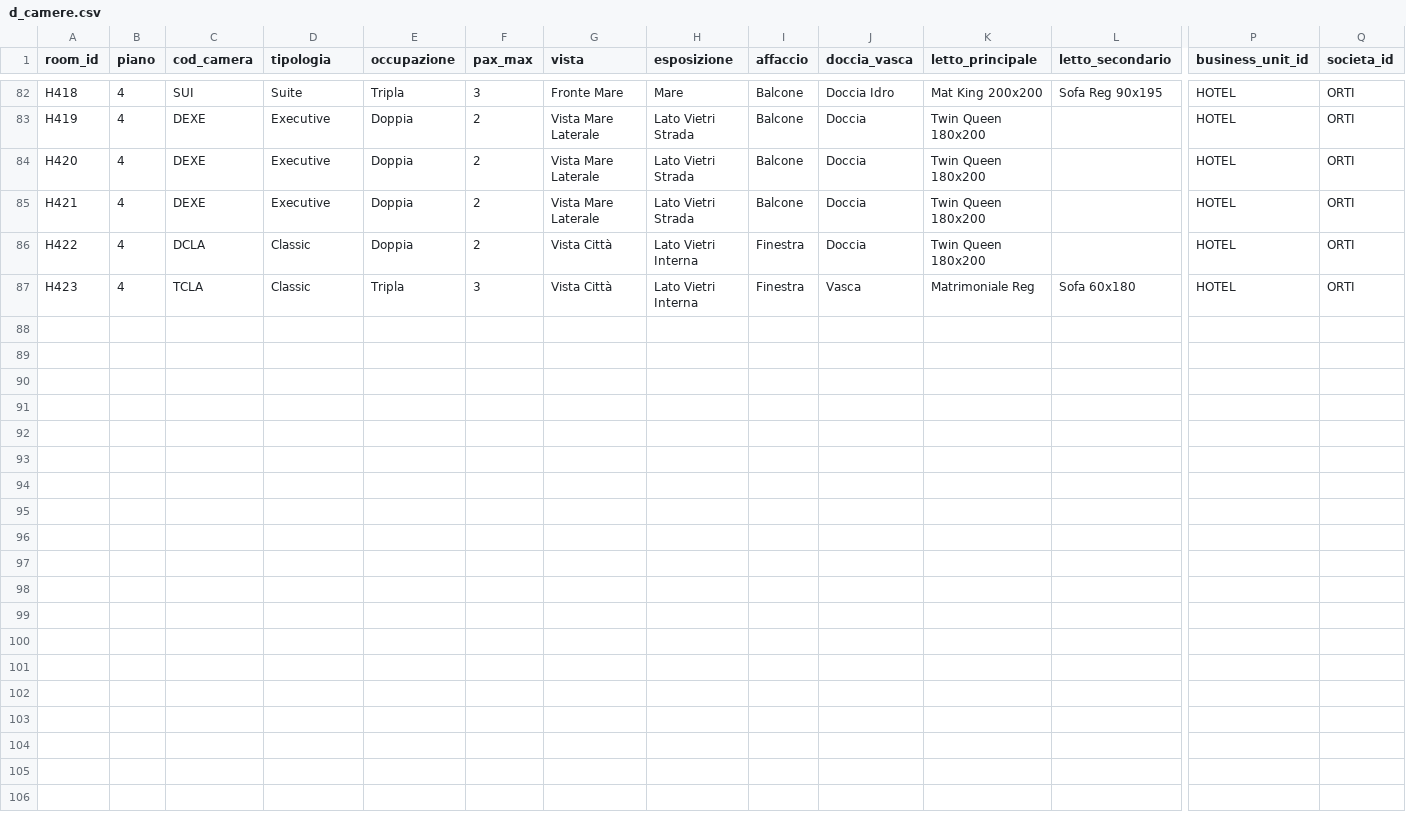
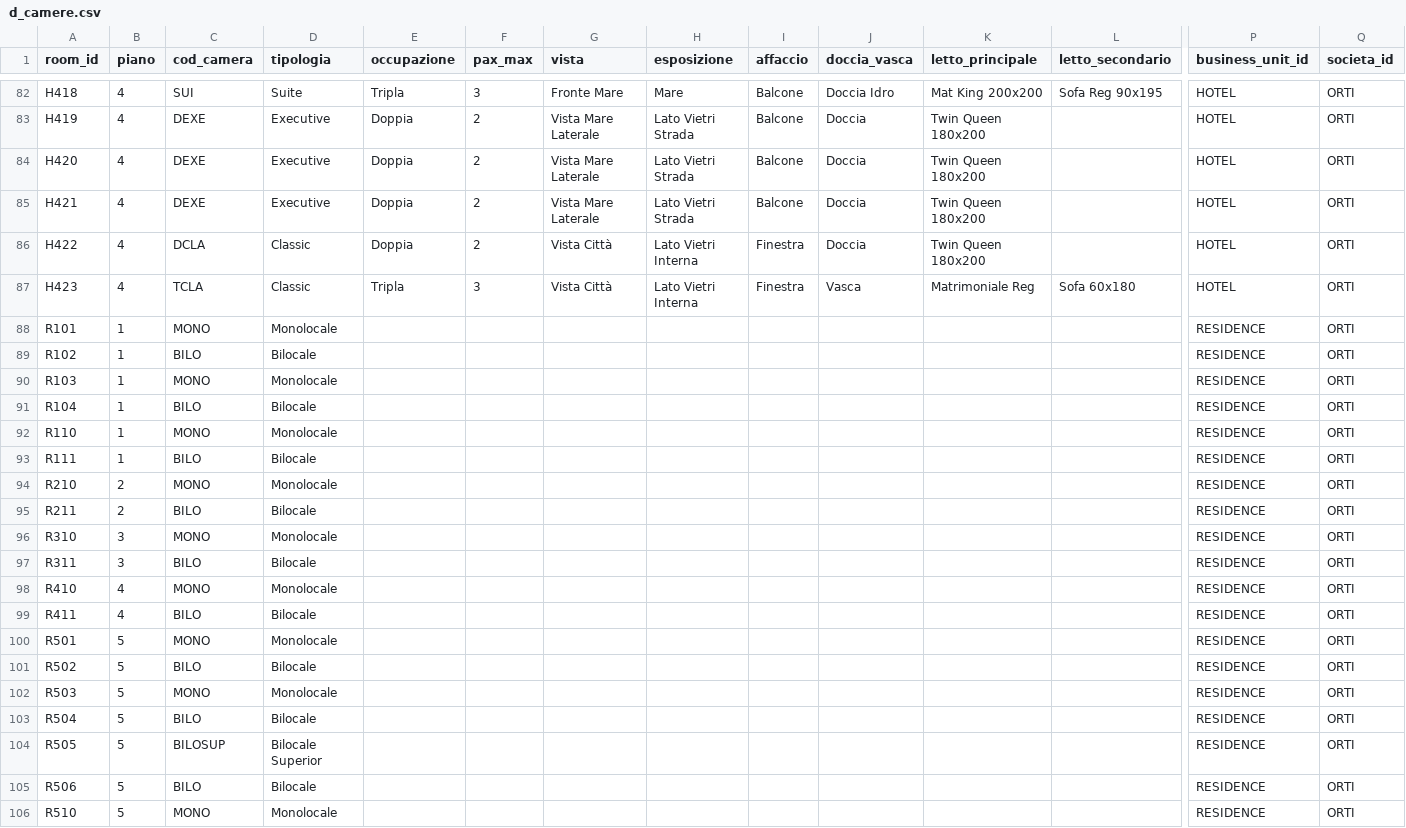
Before and after one commit to ste-hue/hotelops, a CSV file: core/bq/dimensioni/d_camere.csv, drawn as a sheet; only a part is shown, gaps mark what is left out; rows hold the shown columns only; the diff covers the shown part only; the diff names each change by its address in the sheet, - before the commit and + after, or states it on an @@ line.

```diff
--- a/core/bq/dimensioni/d_camere.csv
+++ b/core/bq/dimensioni/d_camere.csv
+row 88: R101 | 1 | MONO | Monolocale |  |  |  |  |  |  |  |  | RESIDENCE | ORTI
+row 89: R102 | 1 | BILO | Bilocale |  |  |  |  |  |  |  |  | RESIDENCE | ORTI
+row 90: R103 | 1 | MONO | Monolocale |  |  |  |  |  |  |  |  | RESIDENCE | ORTI
+row 91: R104 | 1 | BILO | Bilocale |  |  |  |  |  |  |  |  | RESIDENCE | ORTI
+row 92: R110 | 1 | MONO | Monolocale |  |  |  |  |  |  |  |  | RESIDENCE | ORTI
+row 93: R111 | 1 | BILO | Bilocale |  |  |  |  |  |  |  |  | RESIDENCE | ORTI
+row 94: R210 | 2 | MONO | Monolocale |  |  |  |  |  |  |  |  | RESIDENCE | ORTI
+row 95: R211 | 2 | BILO | Bilocale |  |  |  |  |  |  |  |  | RESIDENCE | ORTI
+row 96: R310 | 3 | MONO | Monolocale |  |  |  |  |  |  |  |  | RESIDENCE | ORTI
+row 97: R311 | 3 | BILO | Bilocale |  |  |  |  |  |  |  |  | RESIDENCE | ORTI
+row 98: R410 | 4 | MONO | Monolocale |  |  |  |  |  |  |  |  | RESIDENCE | ORTI
+row 99: R411 | 4 | BILO | Bilocale |  |  |  |  |  |  |  |  | RESIDENCE | ORTI
+row 100: R501 | 5 | MONO | Monolocale |  |  |  |  |  |  |  |  | RESIDENCE | ORTI
+row 101: R502 | 5 | BILO | Bilocale |  |  |  |  |  |  |  |  | RESIDENCE | ORTI
+row 102: R503 | 5 | MONO | Monolocale |  |  |  |  |  |  |  |  | RESIDENCE | ORTI
+row 103: R504 | 5 | BILO | Bilocale |  |  |  |  |  |  |  |  | RESIDENCE | ORTI
+row 104: R505 | 5 | BILOSUP | Bilocale Superior |  |  |  |  |  |  |  |  | RESIDENCE | ORTI
+row 105: R506 | 5 | BILO | Bilocale |  |  |  |  |  |  |  |  | RESIDENCE | ORTI
+row 106: R510 | 5 | MONO | Monolocale |  |  |  |  |  |  |  |  | RESIDENCE | ORTI
```
Also changed, not shown: 10 added rows elsewhere in this file, 2 other files.
